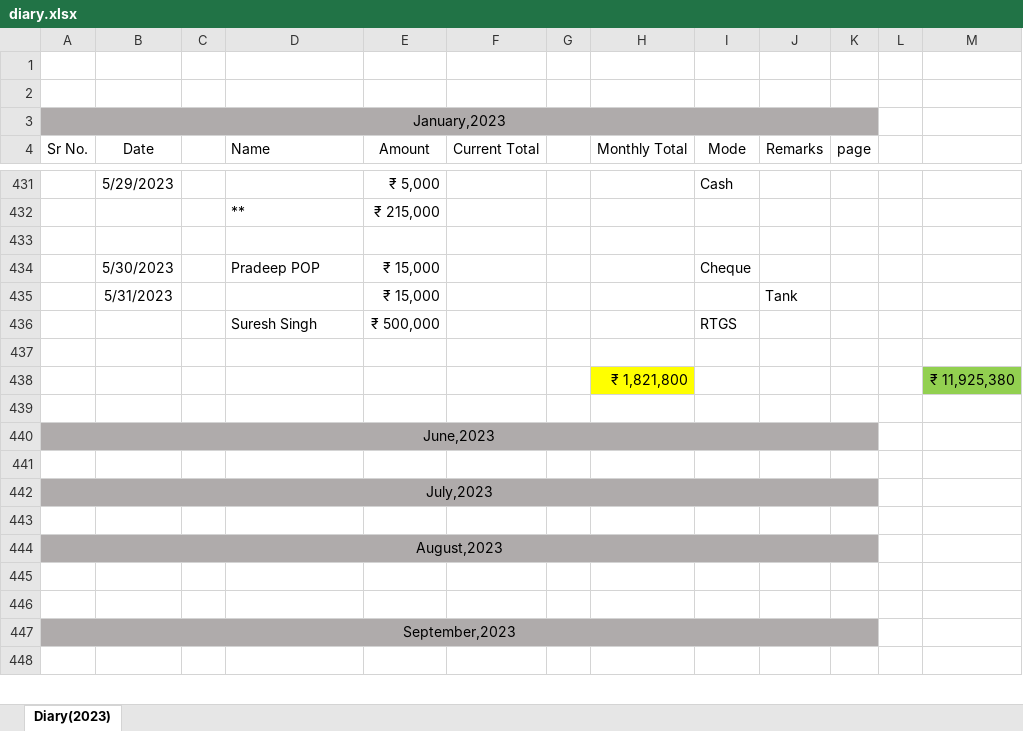
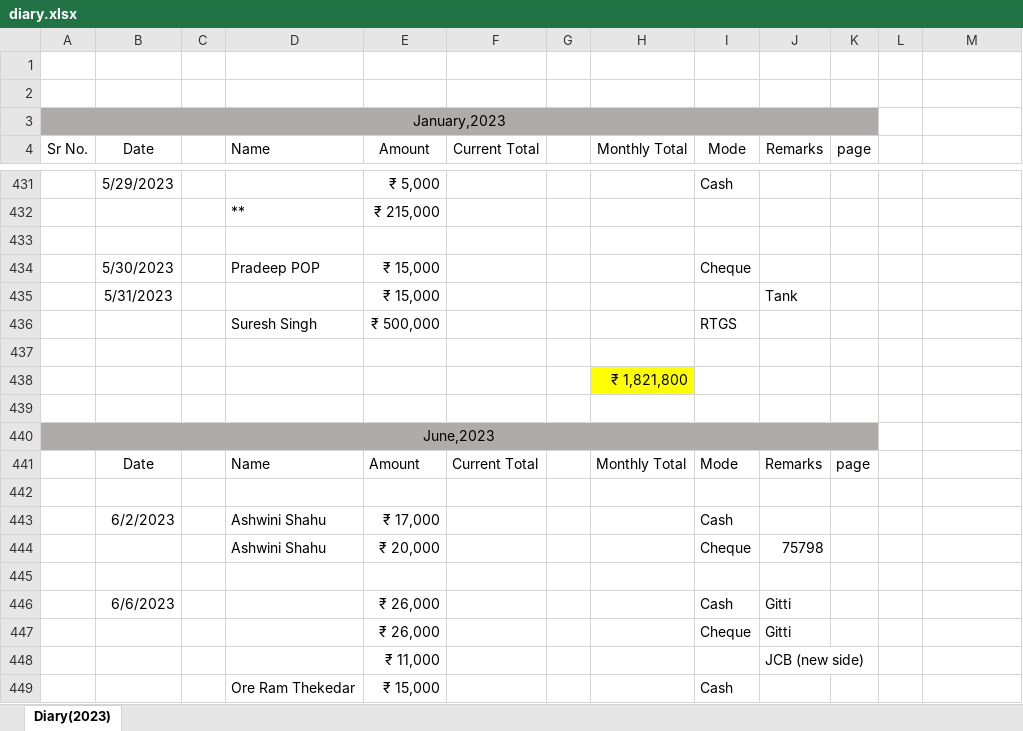
Before and after one commit to vrohan319/RadhaConstructions, an Excel workbook: diary.xlsx, sheet Diary(2023), drawn as a sheet; only a part is shown, gaps mark what is left out; values as stored, in another font and other column widths than the file's, no borders; removed rows and columns are numbered as before the commit, all else as after; the diff covers the shown part only; the diff names each change by its address in the sheet, - before the commit and + after, or states it on an @@ line.

```diff
--- a/diary.xlsx (sheet Diary(2023))
+++ b/diary.xlsx (sheet Diary(2023))
@@ column A (Sr No.) renumbered between rows 191 and 454 @@
+row 438:  |  |  |  |  |  |  | ₹ 1,821,800
-row 439:  |  |  |  |  |  |  | ₹ 1,821,800 |  |  |  |  | ₹ 11,925,380
+row 439: (empty)
-H439 fill: #FFFF00
+H439 fill: none
-M439 fill: #92D050
+M439 fill: none
-A440:K440 fill: none
+A440:K440 fill: #AFABAB
+A440:K440 merged
-A441:K441 fill: #AFABAB
+A441:K441 fill: none
-A440:K440 merged
-B441 (Date): (empty)
+B441 (Date): Date
-D441 (Name): (empty)
+D441 (Name): Name
-E441 (Amount): (empty)
+E441 (Amount): Amount
-F441 (Current Total): (empty)
+F441 (Current Total): Current Total
-H441 (Monthly Total): (empty)
+H441 (Monthly Total): Monthly Total
-I441 (Mode): (empty)
+I441 (Mode): Mode
-J441 (Remarks): (empty)
+J441 (Remarks): Remarks
-K441 (page): (empty)
+K441 (page): page
-A443:K443 fill: #AFABAB
+A443:K443 fill: none
-A442:K442 merged
-B443 (Date): (empty)
+B443 (Date): 6/2/2023
-D443 (Name): (empty)
+D443 (Name): Ashwini Shahu
-E443 (Amount): (empty)
+E443 (Amount): ₹ 17,000
-I443 (Mode): (empty)
+I443 (Mode): Cash
-row 444: (empty)
+row 444:  |  |  | Ashwini Shahu | ₹ 20,000 |  |  |  | Cheque | 75798
-A445:K445 fill: #AFABAB
+A445:K445 fill: none
-A444:K444 merged
-row 446: (empty)
+row 446:  | 6/6/2023 |  |  | ₹ 26,000 |  |  |  | Cash | Gitti
-row 447: (empty)
+row 447:  |  |  |  | ₹ 26,000 |  |  |  | Cheque | Gitti
-A448:K448 fill: #AFABAB
+A448:K448 fill: none
-A447:K447 merged
-E448 (Amount): (empty)
+E448 (Amount): ₹ 11,000
-J448 (Remarks): (empty)
+J448 (Remarks): JCB (new side)
-row 449: (empty)
+row 449:  |  |  | Ore Ram Thekedar | ₹ 15,000 |  |  |  | Cash
```
Also changed, not shown: 225 added rows, 13 edited cells, cell formats and merged cells elsewhere in this sheet, magicbricks response1.xlsx.
